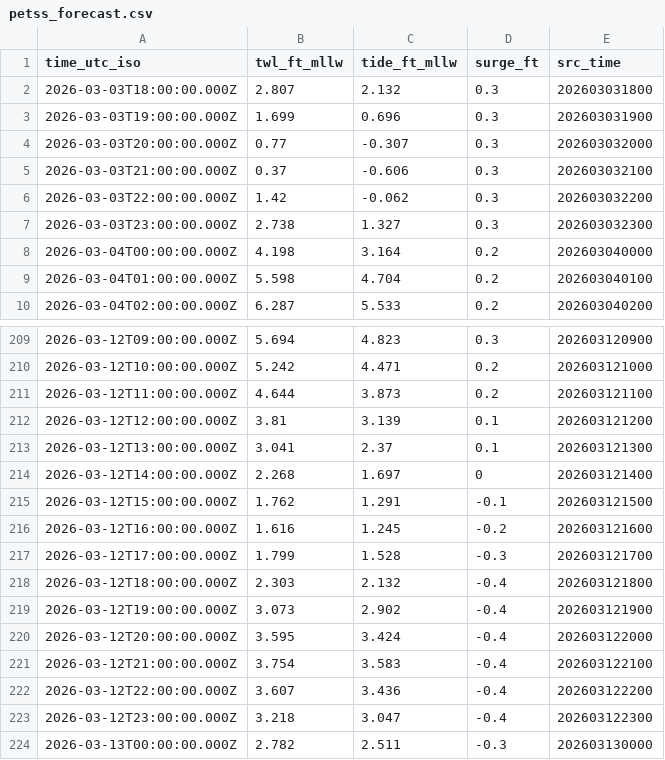
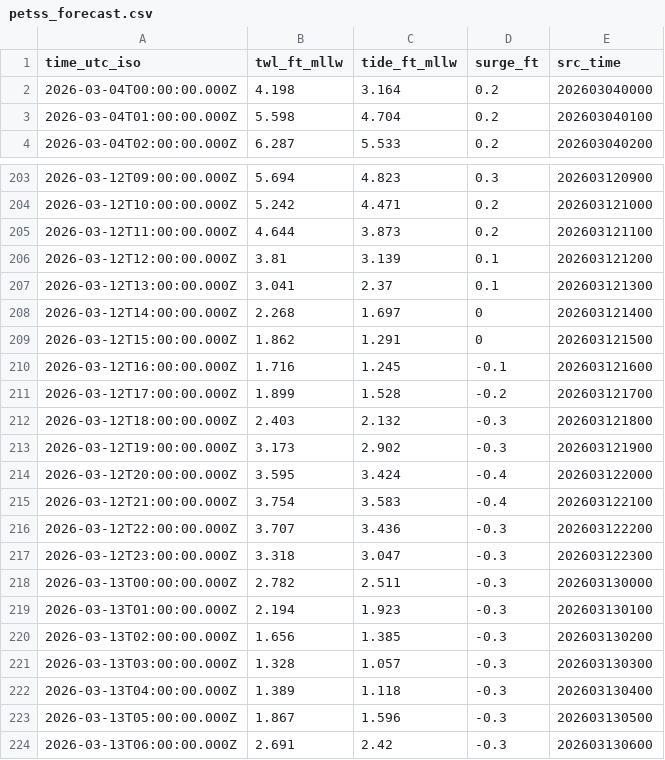
Before and after one commit to hondrospj/Bivalve, a CSV file: data/petss_forecast.csv, drawn as a sheet; only a part is shown, gaps mark what is left out; the diff covers the shown part only.

```diff
--- a/data/petss_forecast.csv
+++ b/data/petss_forecast.csv
@@ -1,8 +1,2 @@
 time_utc_iso,twl_ft_mllw,tide_ft_mllw,surge_ft,src_time
-2026-03-03T18:00:00.000Z,2.807,2.132,0.3,202603031800
-2026-03-03T19:00:00.000Z,1.699,0.696,0.3,202603031900
-2026-03-03T20:00:00.000Z,0.77,-0.307,0.3,202603032000
-2026-03-03T21:00:00.000Z,0.37,-0.606,0.3,202603032100
-2026-03-03T22:00:00.000Z,1.42,-0.062,0.3,202603032200
-2026-03-03T23:00:00.000Z,2.738,1.327,0.3,202603032300
 2026-03-04T00:00:00.000Z,4.198,3.164,0.2,202603040000
@@ -214,11 +208,17 @@ time_utc_iso,twl_ft_mllw,tide_ft_mllw,surge_ft,src_time
 2026-03-12T14:00:00.000Z,2.268,1.697,0,202603121400
-2026-03-12T15:00:00.000Z,1.762,1.291,-0.1,202603121500
-2026-03-12T16:00:00.000Z,1.616,1.245,-0.2,202603121600
-2026-03-12T17:00:00.000Z,1.799,1.528,-0.3,202603121700
-2026-03-12T18:00:00.000Z,2.303,2.132,-0.4,202603121800
-2026-03-12T19:00:00.000Z,3.073,2.902,-0.4,202603121900
+2026-03-12T15:00:00.000Z,1.862,1.291,0,202603121500
+2026-03-12T16:00:00.000Z,1.716,1.245,-0.1,202603121600
+2026-03-12T17:00:00.000Z,1.899,1.528,-0.2,202603121700
+2026-03-12T18:00:00.000Z,2.403,2.132,-0.3,202603121800
+2026-03-12T19:00:00.000Z,3.173,2.902,-0.3,202603121900
 2026-03-12T20:00:00.000Z,3.595,3.424,-0.4,202603122000
 2026-03-12T21:00:00.000Z,3.754,3.583,-0.4,202603122100
-2026-03-12T22:00:00.000Z,3.607,3.436,-0.4,202603122200
-2026-03-12T23:00:00.000Z,3.218,3.047,-0.4,202603122300
+2026-03-12T22:00:00.000Z,3.707,3.436,-0.3,202603122200
+2026-03-12T23:00:00.000Z,3.318,3.047,-0.3,202603122300
 2026-03-13T00:00:00.000Z,2.782,2.511,-0.3,202603130000
+2026-03-13T01:00:00.000Z,2.194,1.923,-0.3,202603130100
+2026-03-13T02:00:00.000Z,1.656,1.385,-0.3,202603130200
+2026-03-13T03:00:00.000Z,1.328,1.057,-0.3,202603130300
+2026-03-13T04:00:00.000Z,1.389,1.118,-0.3,202603130400
+2026-03-13T05:00:00.000Z,1.867,1.596,-0.3,202603130500
+2026-03-13T06:00:00.000Z,2.691,2.42,-0.3,202603130600
```
Also changed, not shown: 38 edited cells elsewhere in this file, 3 other files.
